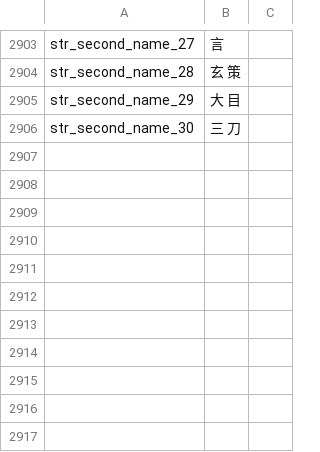
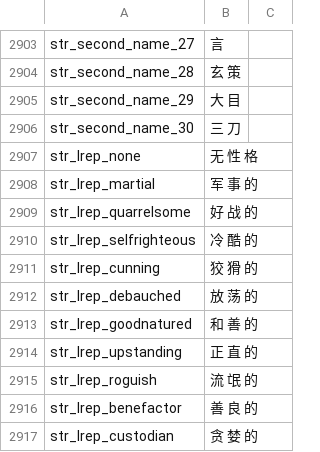
Before and after one commit to yunwei1237/prosperous-empire, a CSV file: build/languages/cns/game_strings.csv, drawn as a sheet; only a part is shown, gaps mark what is left out.

```diff
--- a/build/languages/cns/game_strings.csv
+++ b/build/languages/cns/game_strings.csv
@@ -2906 +2906,12 @@ str_second_name_29|大 目
 str_second_name_30|三 刀
+str_lrep_none|无 性 格
+str_lrep_martial|军 事 的
+str_lrep_quarrelsome|好 战 的
+str_lrep_selfrighteous|冷 酷 的
+str_lrep_cunning|狡 猾 的
+str_lrep_debauched|放 荡 的
+str_lrep_goodnatured|和 善 的
+str_lrep_upstanding|正 直 的
+str_lrep_roguish|流 氓 的
+str_lrep_benefactor|善 良 的
+str_lrep_custodian|贪 婪 的
```
Also changed, not shown: 27 other files.
